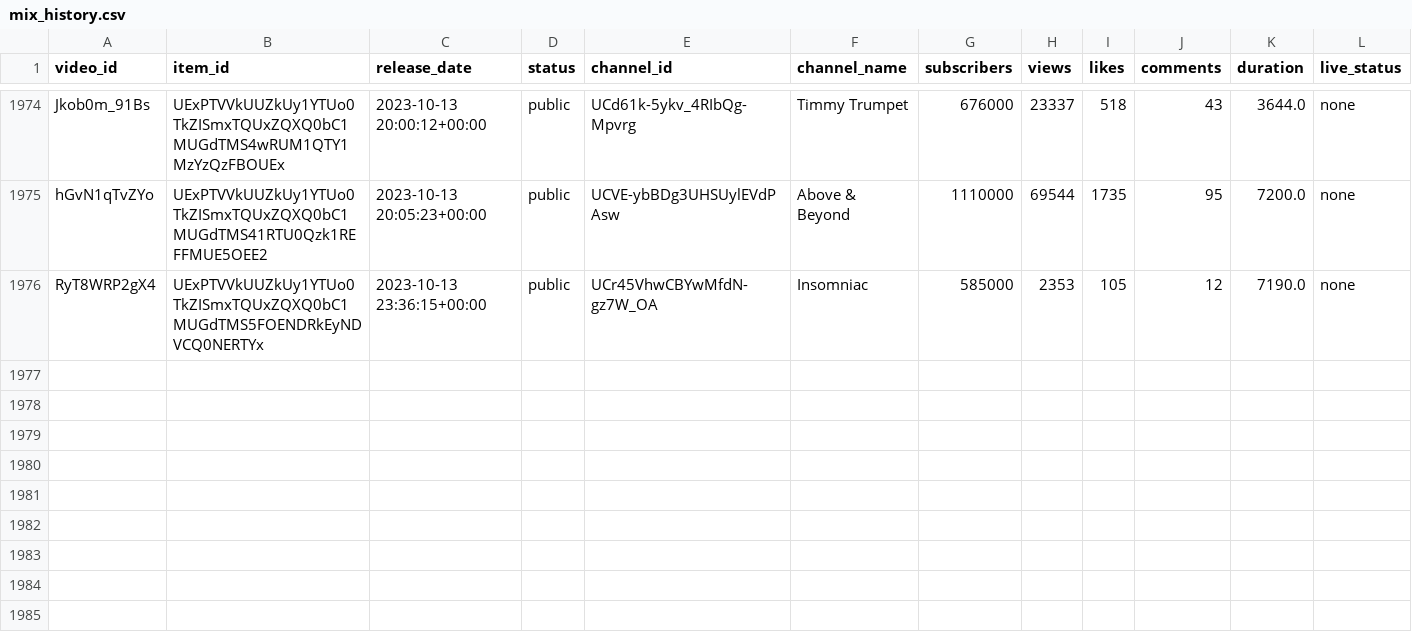
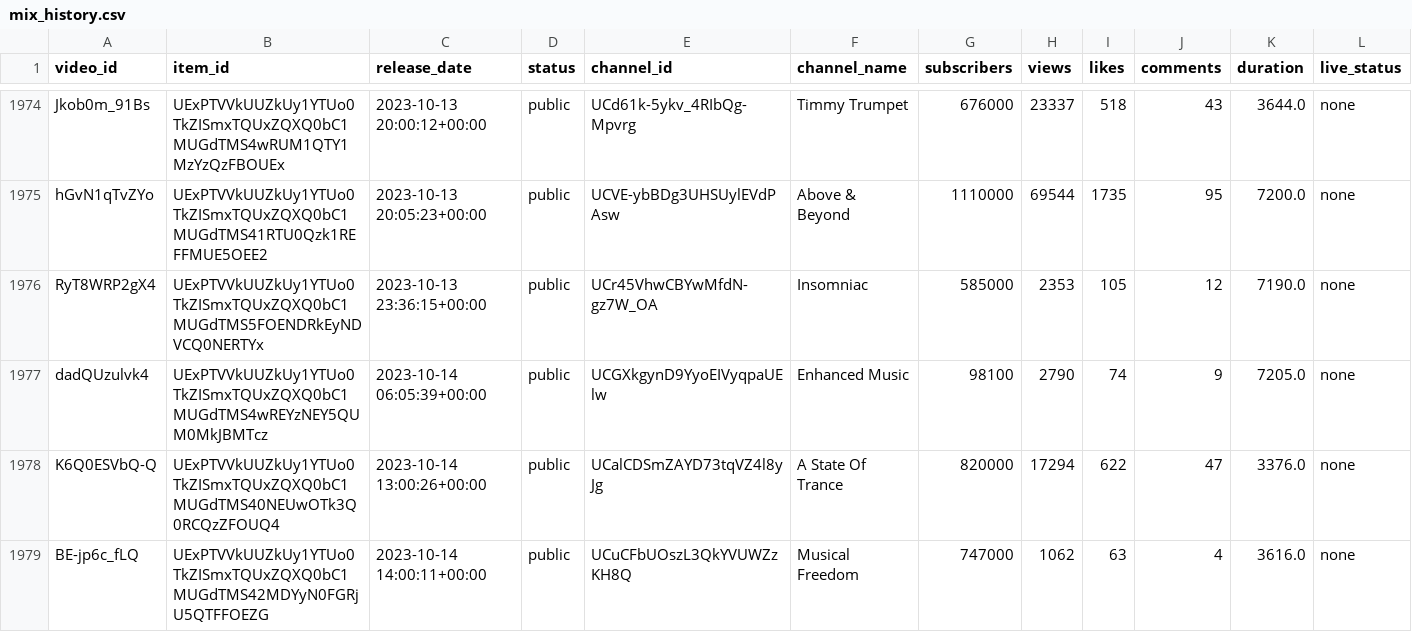
Before and after one commit to Dyl-M/auto_youtube_playlist, a CSV file: data/mix_history.csv, drawn as a sheet; only a part is shown, gaps mark what is left out.

```diff
--- a/data/mix_history.csv
+++ b/data/mix_history.csv
@@ -1976 +1976,4 @@ hGvN1qTvZYo,UExPTVVkUUZkUy1YTUo0TkZISmxTQUxZQXQ0bC1MUGdTMS41RTU0Qzk1REFFMUE5OEE2
 RyT8WRP2gX4,UExPTVVkUUZkUy1YTUo0TkZISmxTQUxZQXQ0bC1MUGdTMS5FOENDRkEyNDVCQ0NERTYx,2023-10-13 23:36:15+00:00,public,UCr45VhwCBYwMfdN-gz7W_OA,Insomniac,585000,2353,105,12,7190.0,none
+dadQUzulvk4,UExPTVVkUUZkUy1YTUo0TkZISmxTQUxZQXQ0bC1MUGdTMS4wREYzNEY5QUM0MkJBMTcz,2023-10-14 06:05:39+00:00,public,UCGXkgynD9YyoEIVyqpaUElw,Enhanced Music,98100,2790,74,9,7205.0,none
+K6Q0ESVbQ-Q,UExPTVVkUUZkUy1YTUo0TkZISmxTQUxZQXQ0bC1MUGdTMS40NEUwOTk3Q0RCQzZFOUQ4,2023-10-14 13:00:26+00:00,public,UCalCDSmZAYD73tqVZ4l8yJg,A State Of Trance,820000,17294,622,47,3376.0,none
+BE-jp6c_fLQ,UExPTVVkUUZkUy1YTUo0TkZISmxTQUxZQXQ0bC1MUGdTMS42MDYyN0FGRjU5QTFFOEZG,2023-10-14 14:00:11+00:00,public,UCuCFbUOszL3QkYVUWZzKH8Q,Musical Freedom,747000,1062,63,4,3616.0,none
```
Also changed, not shown: 2 other files.
